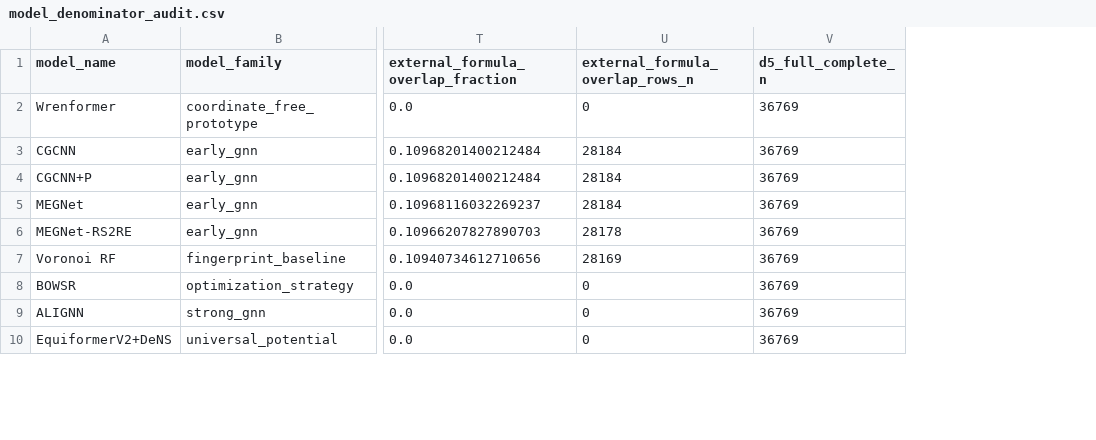
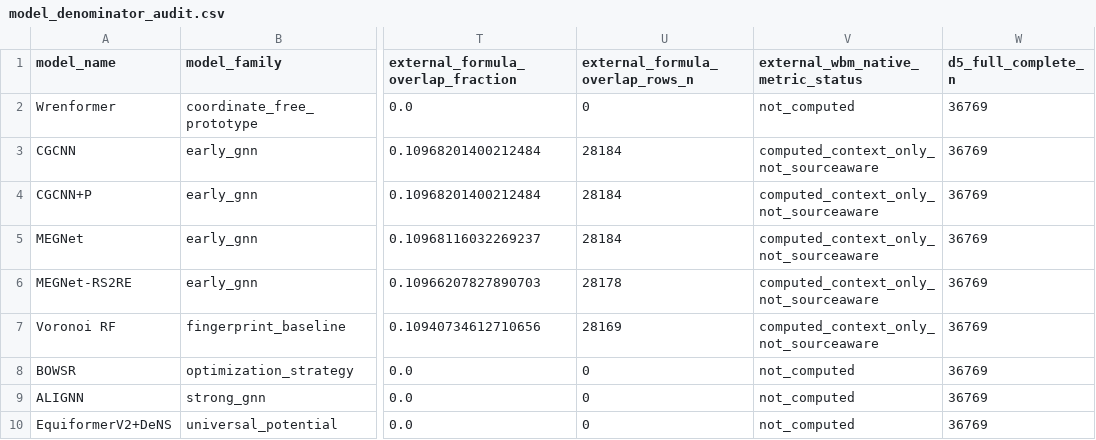
Before and after one commit to Marchematics/materials-stability-label-discordance, a CSV file: outputs/phase2_v1/denominators/model_denominator_audit.csv, drawn as a sheet; only a part is shown, gaps mark what is left out; the diff names each change by its address in the sheet, - before the commit and + after, or states it on an @@ line.

Commit message:
Add WBM-native external model context metrics

```diff
--- a/outputs/phase2_v1/denominators/model_denominator_audit.csv
+++ b/outputs/phase2_v1/denominators/model_denominator_audit.csv
+column V, rows 1-10: external_wbm_native_metric_status | not_computed | computed_context_only_not_sourceaware | computed_context_only_not_sourceaware | computed_context_only_not_sourceaware | computed_context_only_not_sourceaware | computed_context_only_not_sourceaware | not_computed | not_computed | not_computed
```
Also changed, not shown: outputs/phase2_v1/model_scores/model_score_inventory.csv, outputs/phase2_v1/phase2_claim_support_matrix.csv, 16 other files.
